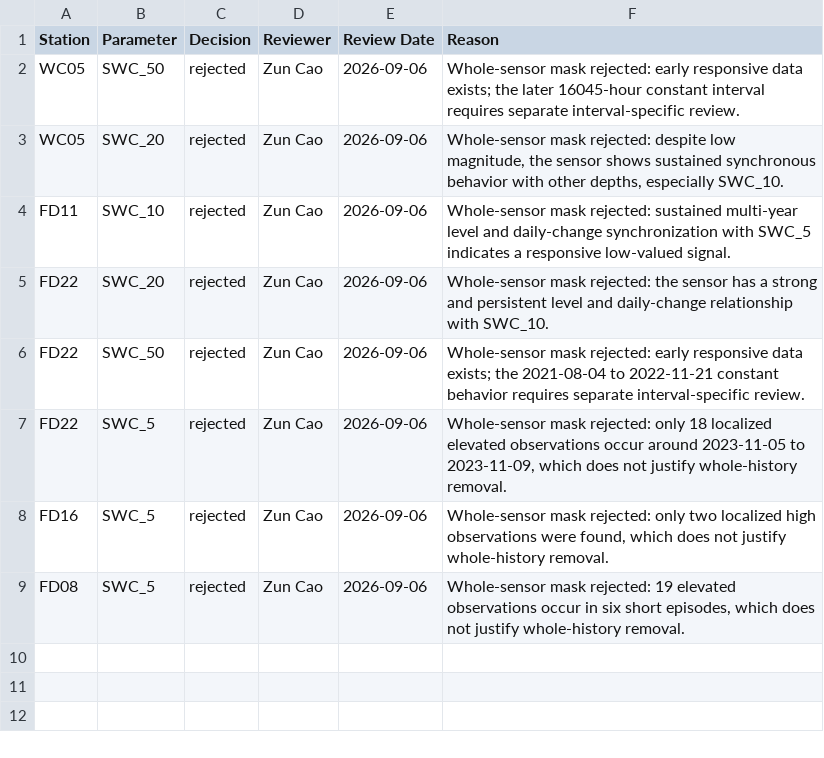
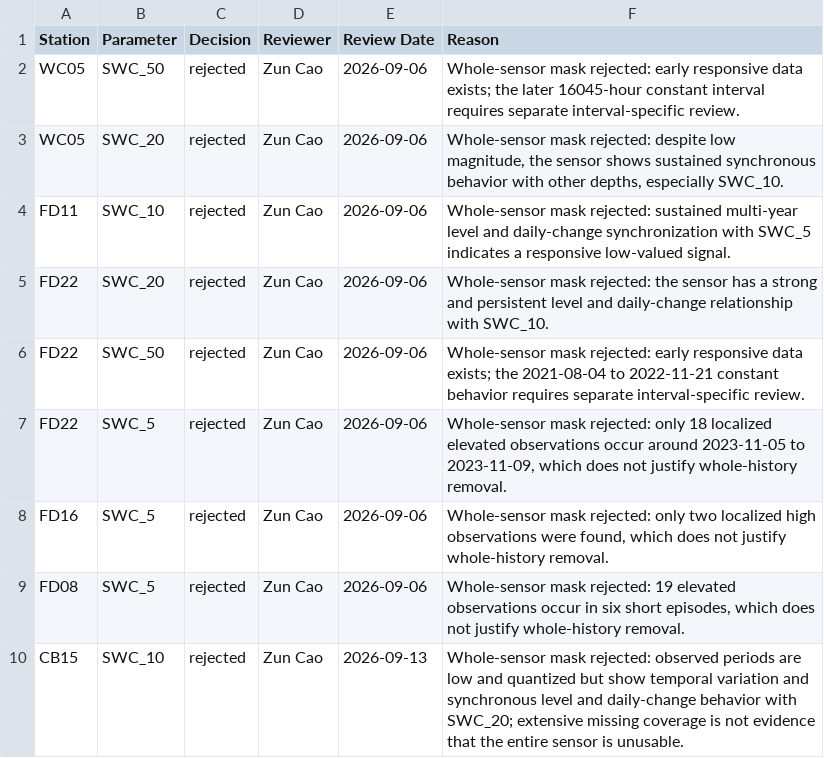
Before and after one commit to kiat/tx-soil-moisture, a CSV file: data-cleanup/imputation_pipeline/sensor_qc_review_decisions.csv, drawn as a sheet.

Commit message:
Resolve CB15 SWC_10 sensor QC review

```diff
--- a/data-cleanup/imputation_pipeline/sensor_qc_review_decisions.csv
+++ b/data-cleanup/imputation_pipeline/sensor_qc_review_decisions.csv
@@ -9 +9,2 @@ FD16,SWC_5,rejected,Zun Cao,2026-09-06,"Whole-sensor mask rejected: only two loc
 FD08,SWC_5,rejected,Zun Cao,2026-09-06,"Whole-sensor mask rejected: 19 elevated observations occur in six short episodes, which does not justify whole-history removal."
+CB15,SWC_10,rejected,Zun Cao,2026-09-13,"Whole-sensor mask rejected: observed periods are low and quantized but show temporal variation and synchronous level and daily-change behavior with SWC_20; extensive missing coverage is not evidence that the entire sensor is unusable."
```
